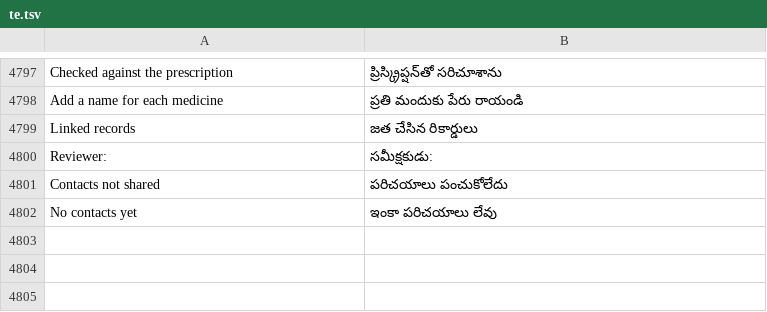
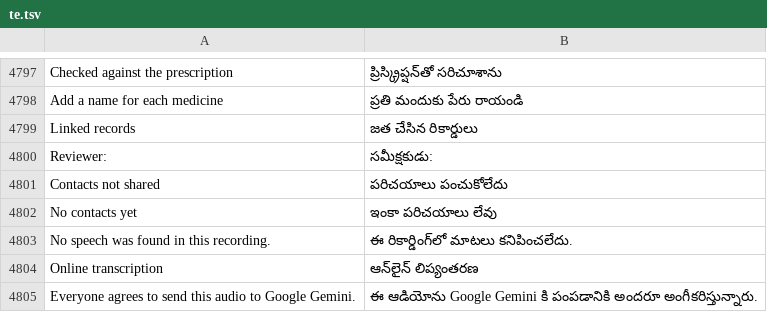
Before and after one commit to basithladdu/healthathon, a TSV file: android/app/src/main/resources/i18n/te.tsv, drawn as a sheet; only a part is shown, gaps mark what is left out; the diff names each change by its address in the sheet, - before the commit and + after, or states it on an @@ line.

```diff
--- a/android/app/src/main/resources/i18n/te.tsv
+++ b/android/app/src/main/resources/i18n/te.tsv
+row 4803: No speech was found in this recording. | ఈ రికార్డింగ్‌లో మాటలు కనిపించలేదు.
+row 4804: Online transcription | ఆన్‌లైన్ లిప్యంతరణ
+row 4805: Everyone agrees to send this audio to Google Gemini. | ఈ ఆడియోను Google Gemini కి పంపడానికి అందరూ అంగీకరిస్తున్నారు.
```
Also changed, not shown: android/app/src/main/resources/i18n/kn.tsv, android/app/src/main/resources/i18n/ur.tsv, 7 other files.
